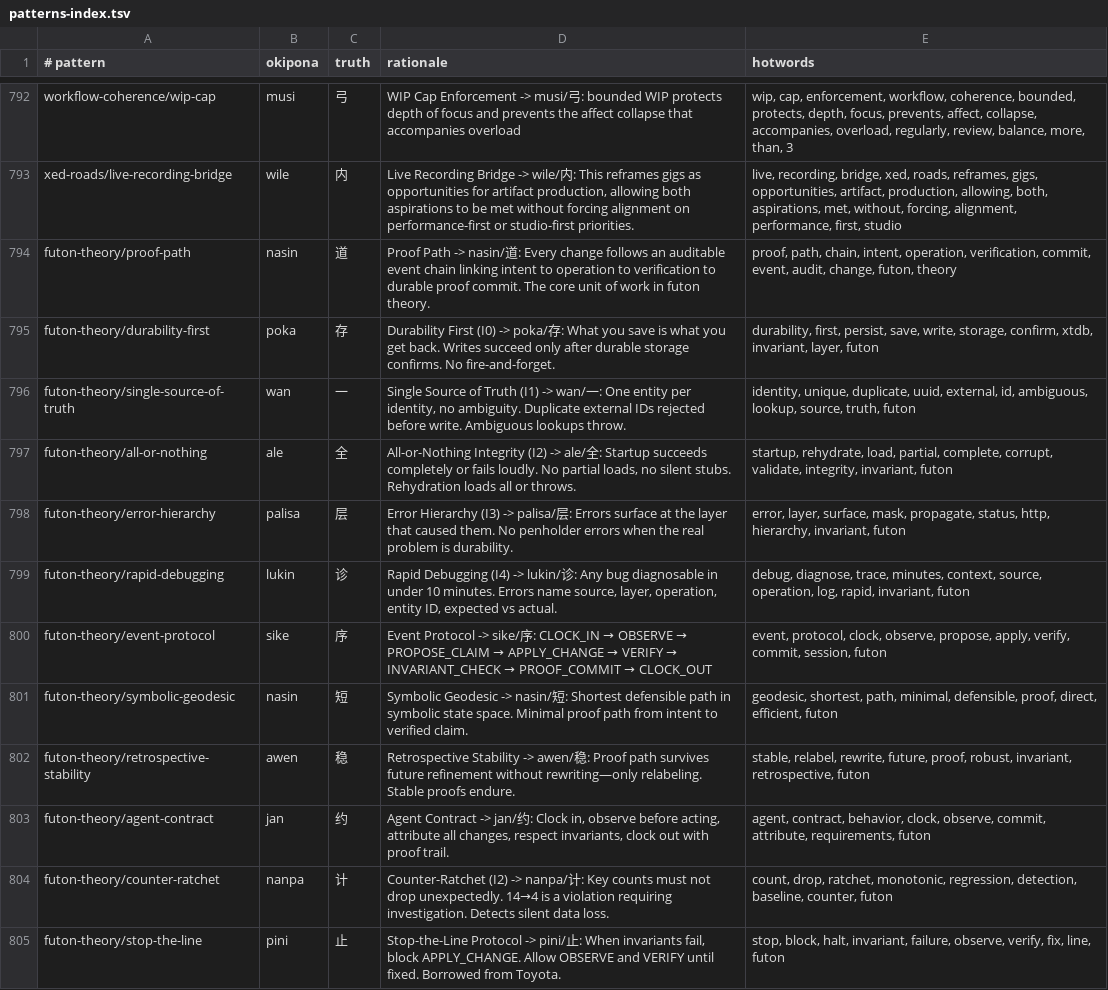
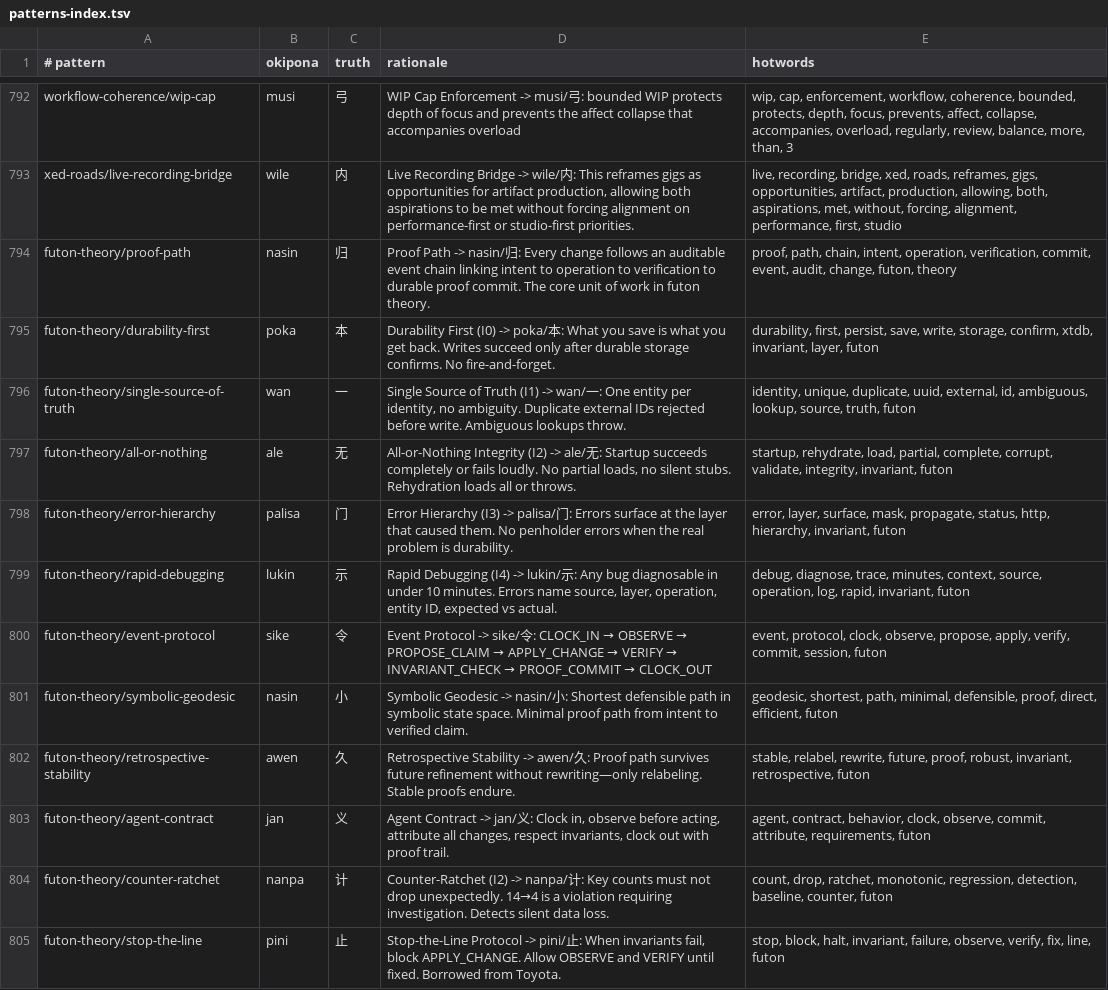
Before and after one commit to tothedarktowercame/futon3, a TSV file: resources/sigils/patterns-index.tsv, drawn as a sheet; only a part is shown, gaps mark what is left out; the diff covers the shown part only.

Commit message:
Canonicalize futon-theory sigils

```diff
--- a/resources/sigils/patterns-index.tsv
+++ b/resources/sigils/patterns-index.tsv
@@ -793,12 +793,12 @@ workflow-coherence/wip-cap	musi	弓	WIP Cap Enforcement -> musi/弓: bounded WIP
 xed-roads/live-recording-bridge	wile	内	Live Recording Bridge -> wile/内: This reframes gigs as opportunities for artifact production, allowing both aspirations to be met without forcing alignment on performance-first or studio-first priorities.	live, recording, bridge, xed, roads, reframes, gigs, opportunities, artifact, production, allowing, both, aspirations, met, without, forcing, alignment, performance, first, studio
-futon-theory/proof-path	nasin	道	Proof Path -> nasin/道: Every change follows an auditable event chain linking intent to operation to verification to durable proof commit. The core unit of work in futon theory.	proof, path, chain, intent, operation, verification, commit, event, audit, change, futon, theory
-futon-theory/durability-first	poka	存	Durability First (I0) -> poka/存: What you save is what you get back. Writes succeed only after durable storage confirms. No fire-and-forget.	durability, first, persist, save, write, storage, confirm, xtdb, invariant, layer, futon
+futon-theory/proof-path	nasin	归	Proof Path -> nasin/归: Every change follows an auditable event chain linking intent to operation to verification to durable proof commit. The core unit of work in futon theory.	proof, path, chain, intent, operation, verification, commit, event, audit, change, futon, theory
+futon-theory/durability-first	poka	本	Durability First (I0) -> poka/本: What you save is what you get back. Writes succeed only after durable storage confirms. No fire-and-forget.	durability, first, persist, save, write, storage, confirm, xtdb, invariant, layer, futon
 futon-theory/single-source-of-truth	wan	一	Single Source of Truth (I1) -> wan/一: One entity per identity, no ambiguity. Duplicate external IDs rejected before write. Ambiguous lookups throw.	identity, unique, duplicate, uuid, external, id, ambiguous, lookup, source, truth, futon
-futon-theory/all-or-nothing	ale	全	All-or-Nothing Integrity (I2) -> ale/全: Startup succeeds completely or fails loudly. No partial loads, no silent stubs. Rehydration loads all or throws.	startup, rehydrate, load, partial, complete, corrupt, validate, integrity, invariant, futon
-futon-theory/error-hierarchy	palisa	层	Error Hierarchy (I3) -> palisa/层: Errors surface at the layer that caused them. No penholder errors when the real problem is durability.	error, layer, surface, mask, propagate, status, http, hierarchy, invariant, futon
-futon-theory/rapid-debugging	lukin	诊	Rapid Debugging (I4) -> lukin/诊: Any bug diagnosable in under 10 minutes. Errors name source, layer, operation, entity ID, expected vs actual.	debug, diagnose, trace, minutes, context, source, operation, log, rapid, invariant, futon
-futon-theory/event-protocol	sike	序	Event Protocol -> sike/序: CLOCK_IN → OBSERVE → PROPOSE_CLAIM → APPLY_CHANGE → VERIFY → INVARIANT_CHECK → PROOF_COMMIT → CLOCK_OUT	event, protocol, clock, observe, propose, apply, verify, commit, session, futon
-futon-theory/symbolic-geodesic	nasin	短	Symbolic Geodesic -> nasin/短: Shortest defensible path in symbolic state space. Minimal proof path from intent to verified claim.	geodesic, shortest, path, minimal, defensible, proof, direct, efficient, futon
-futon-theory/retrospective-stability	awen	稳	Retrospective Stability -> awen/稳: Proof path survives future refinement without rewriting—only relabeling. Stable proofs endure.	stable, relabel, rewrite, future, proof, robust, invariant, retrospective, futon
-futon-theory/agent-contract	jan	约	Agent Contract -> jan/约: Clock in, observe before acting, attribute all changes, respect invariants, clock out with proof trail.	agent, contract, behavior, clock, observe, commit, attribute, requirements, futon
+futon-theory/all-or-nothing	ale	无	All-or-Nothing Integrity (I2) -> ale/无: Startup succeeds completely or fails loudly. No partial loads, no silent stubs. Rehydration loads all or throws.	startup, rehydrate, load, partial, complete, corrupt, validate, integrity, invariant, futon
+futon-theory/error-hierarchy	palisa	门	Error Hierarchy (I3) -> palisa/门: Errors surface at the layer that caused them. No penholder errors when the real problem is durability.	error, layer, surface, mask, propagate, status, http, hierarchy, invariant, futon
+futon-theory/rapid-debugging	lukin	示	Rapid Debugging (I4) -> lukin/示: Any bug diagnosable in under 10 minutes. Errors name source, layer, operation, entity ID, expected vs actual.	debug, diagnose, trace, minutes, context, source, operation, log, rapid, invariant, futon
+futon-theory/event-protocol	sike	令	Event Protocol -> sike/令: CLOCK_IN → OBSERVE → PROPOSE_CLAIM → APPLY_CHANGE → VERIFY → INVARIANT_CHECK → PROOF_COMMIT → CLOCK_OUT	event, protocol, clock, observe, propose, apply, verify, commit, session, futon
+futon-theory/symbolic-geodesic	nasin	小	Symbolic Geodesic -> nasin/小: Shortest defensible path in symbolic state space. Minimal proof path from intent to verified claim.	geodesic, shortest, path, minimal, defensible, proof, direct, efficient, futon
+futon-theory/retrospective-stability	awen	久	Retrospective Stability -> awen/久: Proof path survives future refinement without rewriting—only relabeling. Stable proofs endure.	stable, relabel, rewrite, future, proof, robust, invariant, retrospective, futon
+futon-theory/agent-contract	jan	义	Agent Contract -> jan/义: Clock in, observe before acting, attribute all changes, respect invariants, clock out with proof trail.	agent, contract, behavior, clock, observe, commit, attribute, requirements, futon
 futon-theory/counter-ratchet	nanpa	计	Counter-Ratchet (I2) -> nanpa/计: Key counts must not drop unexpectedly. 14→4 is a violation requiring investigation. Detects silent data loss.	count, drop, ratchet, monotonic, regression, detection, baseline, counter, futon
```
Also changed, not shown: 14 edited cells elsewhere in this file, 20 other files.
